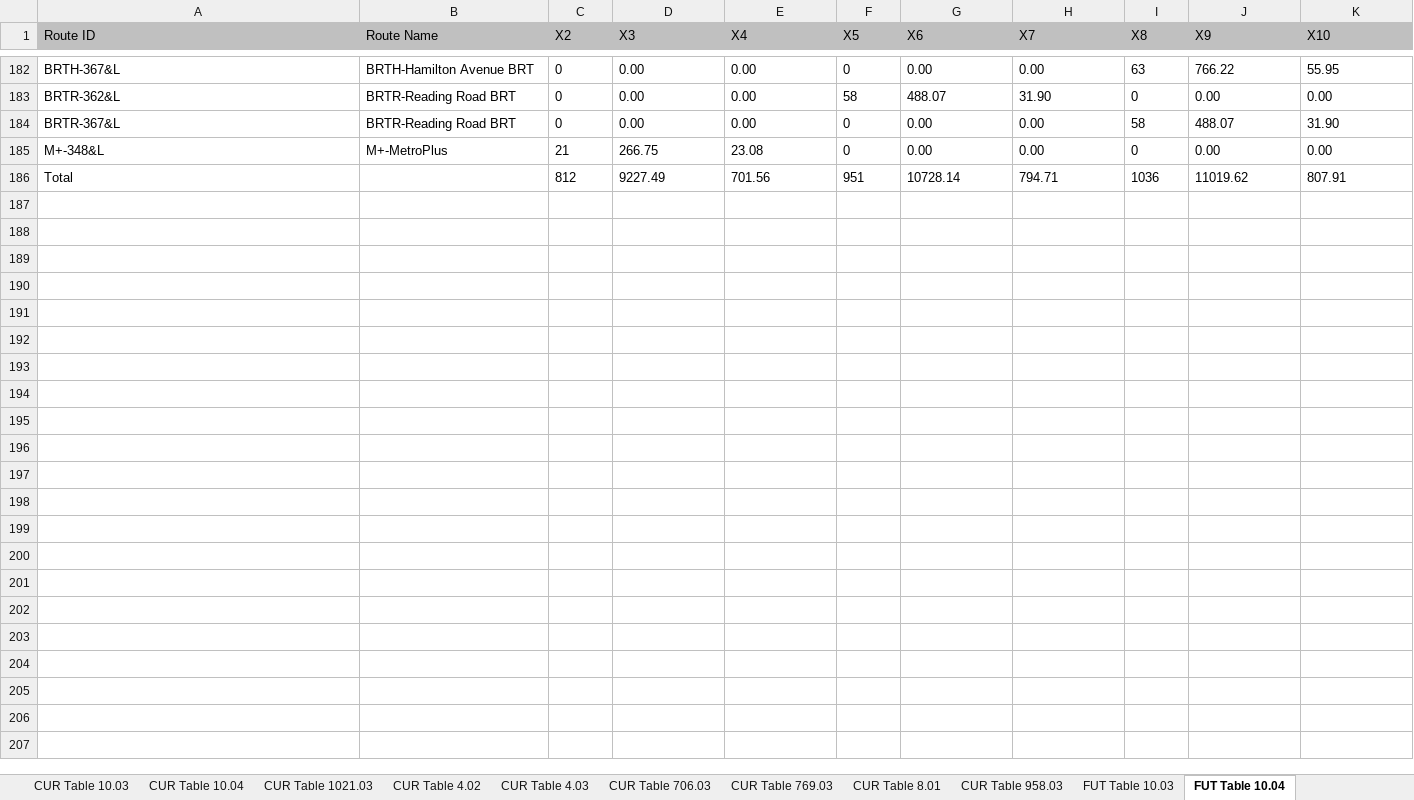
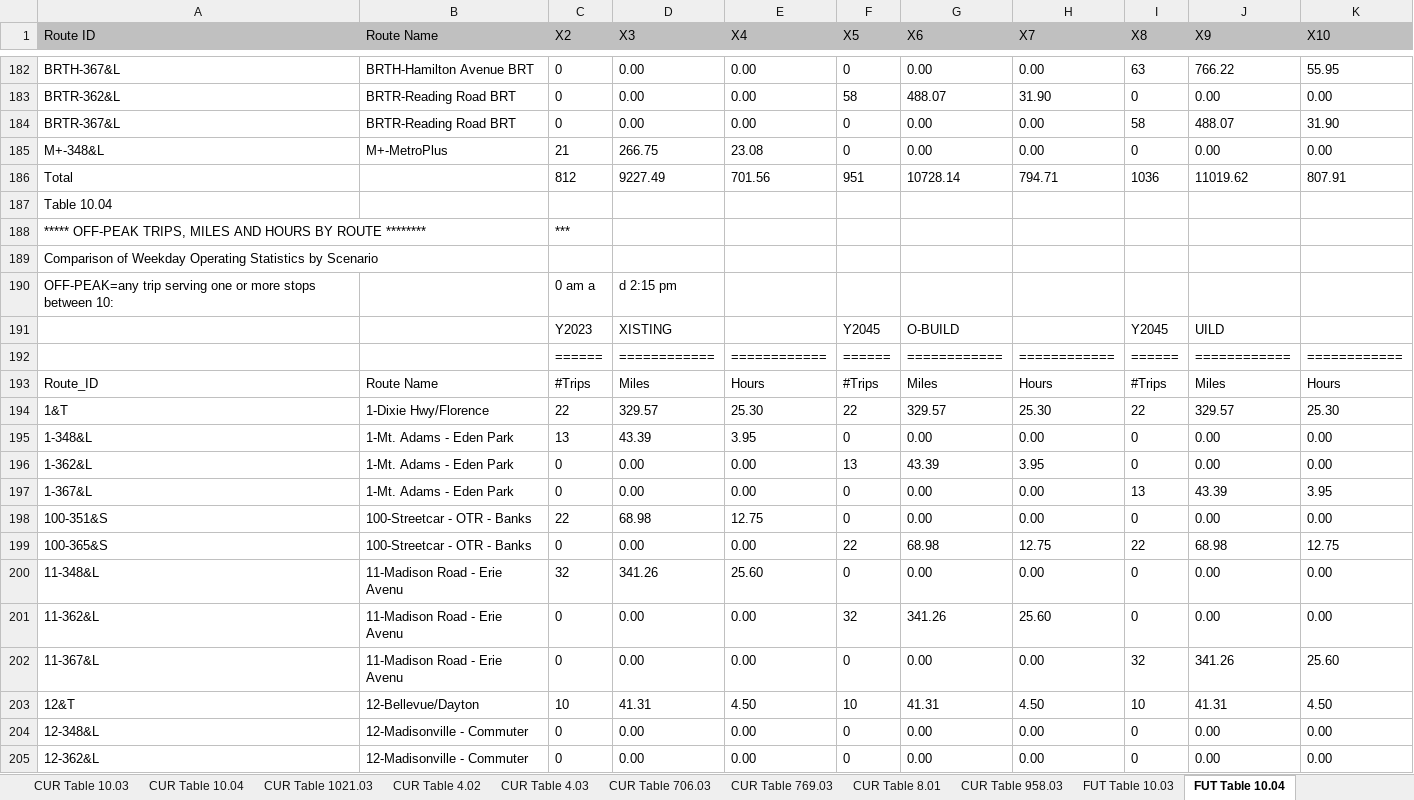
Before and after one commit to wsp-sag/pySTOPS, an Excel workbook: r_scripts/example_output/Summary.xlsx, sheet FUT Table 10.04, drawn as a sheet; only a part is shown, gaps mark what is left out; values as stored, in another font and other column widths than the file's, no borders; the diff covers the shown part only; the diff names each change by its address in the sheet, - before the commit and + after, or states it on an @@ line.

```diff
--- a/r_scripts/example_output/Summary.xlsx (sheet FUT Table 10.04)
+++ b/r_scripts/example_output/Summary.xlsx (sheet FUT Table 10.04)
+row 187: Table 10.04
+row 188: ***** OFF-PEAK TRIPS, MILES AND HOURS BY ROUTE ******** |  | ***
+row 189: Comparison of Weekday Operating Statistics by Scenario
+row 190: OFF-PEAK=any trip serving one or more stops between 10: |  | 0 am a | d 2:15 pm
+row 191:  |  | Y2023 | XISTING |  | Y2045 | O-BUILD |  | Y2045 | UILD
+row 192:  |  | ====== | ============ | ============ | ====== | ============ | ============ | ====== | ============ | ============
+row 193: Route_ID | Route Name | #Trips | Miles | Hours | #Trips | Miles | Hours | #Trips | Miles | Hours
+row 194: 1&T | 1-Dixie Hwy/Florence | 22 | 329.57 | 25.30 | 22 | 329.57 | 25.30 | 22 | 329.57 | 25.30
+row 195: 1-348&L | 1-Mt. Adams - Eden Park | 13 | 43.39 | 3.95 | 0 | 0.00 | 0.00 | 0 | 0.00 | 0.00
+row 196: 1-362&L | 1-Mt. Adams - Eden Park | 0 | 0.00 | 0.00 | 13 | 43.39 | 3.95 | 0 | 0.00 | 0.00
+row 197: 1-367&L | 1-Mt. Adams - Eden Park | 0 | 0.00 | 0.00 | 0 | 0.00 | 0.00 | 13 | 43.39 | 3.95
+row 198: 100-351&S | 100-Streetcar - OTR - Banks | 22 | 68.98 | 12.75 | 0 | 0.00 | 0.00 | 0 | 0.00 | 0.00
+row 199: 100-365&S | 100-Streetcar - OTR - Banks | 0 | 0.00 | 0.00 | 22 | 68.98 | 12.75 | 22 | 68.98 | 12.75
+row 200: 11-348&L | 11-Madison Road - Erie Avenu | 32 | 341.26 | 25.60 | 0 | 0.00 | 0.00 | 0 | 0.00 | 0.00
+row 201: 11-362&L | 11-Madison Road - Erie Avenu | 0 | 0.00 | 0.00 | 32 | 341.26 | 25.60 | 0 | 0.00 | 0.00
+row 202: 11-367&L | 11-Madison Road - Erie Avenu | 0 | 0.00 | 0.00 | 0 | 0.00 | 0.00 | 32 | 341.26 | 25.60
+row 203: 12&T | 12-Bellevue/Dayton | 10 | 41.31 | 4.50 | 10 | 41.31 | 4.50 | 10 | 41.31 | 4.50
+row 204: 12-348&L | 12-Madisonville - Commuter | 0 | 0.00 | 0.00 | 0 | 0.00 | 0.00 | 0 | 0.00 | 0.00
+row 205: 12-362&L | 12-Madisonville - Commuter | 0 | 0.00 | 0.00 | 0 | 0.00 | 0.00 | 0 | 0.00 | 0.00
```
Also changed, not shown: 166 added rows elsewhere in this sheet, sheet CUR Table 10.04, sheet FUT Table 10.03, sheet CUR Table 10.03, sheet CUR Table 8.01, sheet FUT Table 8.01, sheet CUR Table 4.02, 11 more sheets, r_scripts/r52_r53_hamilton/Summary.xlsx, 41 other files.
